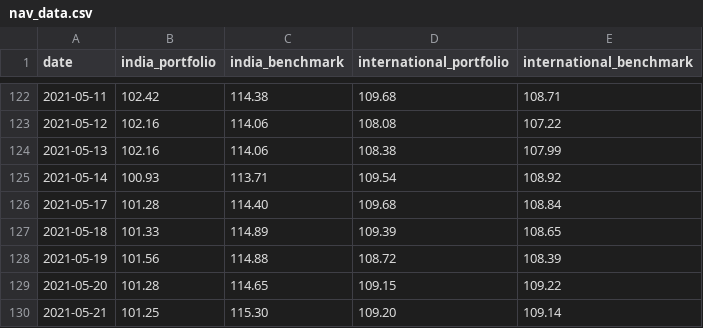
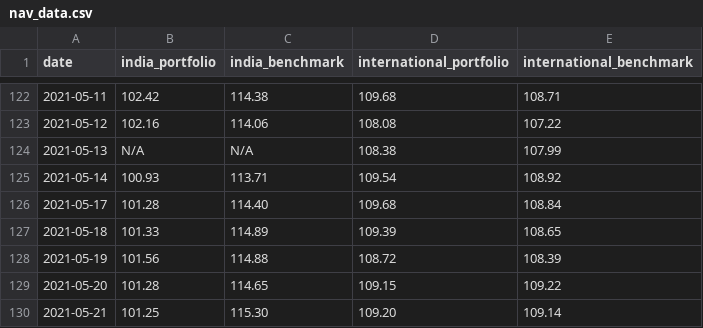
Before and after one commit to rammybt/trading_journal, a CSV file: nav_data.csv, drawn as a sheet; only a part is shown, gaps mark what is left out; the diff covers the shown part only.

```diff
--- a/nav_data.csv
+++ b/nav_data.csv
@@ -123,3 +123,3 @@ date,india_portfolio,india_benchmark,international_portfolio,international_bench
 2021-05-12,102.16,114.06,108.08,107.22
-2021-05-13,102.16,114.06,108.38,107.99
+2021-05-13,N/A,N/A,108.38,107.99
 2021-05-14,100.93,113.71,109.54,108.92
```
Also changed, not shown: 26 edited cells elsewhere in this file.
